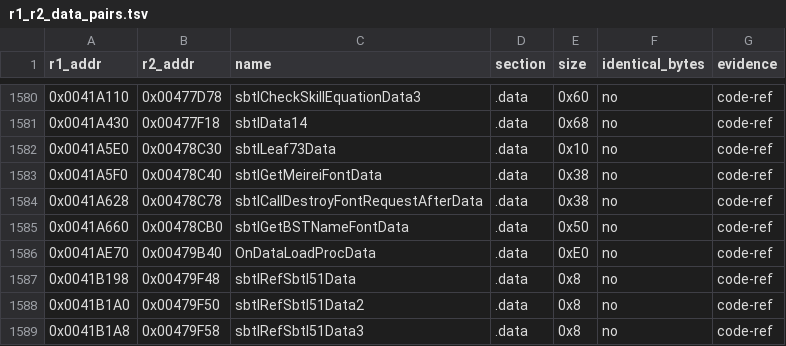
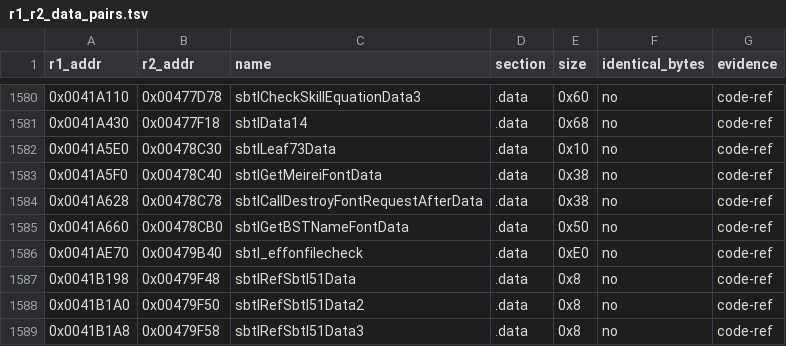
Before and after one commit to Megami-Decomps/raidou-decomp, a TSV file: config/xgame/r1_r2_data_pairs.tsv, drawn as a sheet; only a part is shown, gaps mark what is left out.

```diff
--- a/config/xgame/r1_r2_data_pairs.tsv
+++ b/config/xgame/r1_r2_data_pairs.tsv
@@ -1585,3 +1585,3 @@ r1_addr	r2_addr	name	section	size	identical_bytes	evidence
 0x0041A660	0x00478CB0	sbtlGetBSTNameFontData	.data	0x50	no	code-ref
-0x0041AE70	0x00479B40	OnDataLoadProcData	.data	0xE0	no	code-ref
+0x0041AE70	0x00479B40	sbtl_effonfilecheck	.data	0xE0	no	code-ref
 0x0041B198	0x00479F48	sbtlRefSbtl51Data	.data	0x8	no	code-ref
```
Also changed, not shown: config/raidou1/data_c.tsv, 9 other files.
